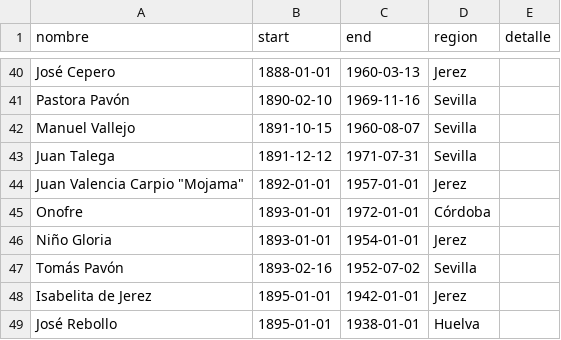
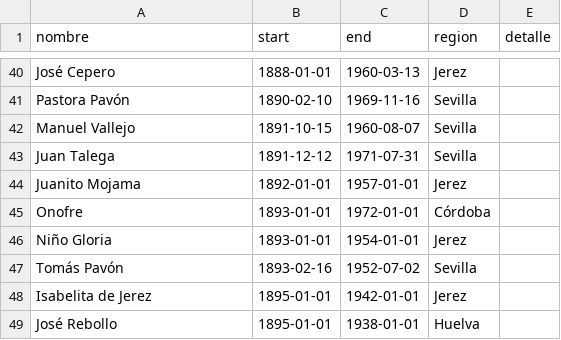
Before and after one commit to JFMartinez00/flamencoTL, a CSV file: cantaores.csv, drawn as a sheet; only a part is shown, gaps mark what is left out.

```diff
--- a/cantaores.csv
+++ b/cantaores.csv
@@ -43,3 +43,3 @@ Manuel Vallejo,1891-10-15,1960-08-07,Sevilla,
 Juan Talega,1891-12-12,1971-07-31,Sevilla,
-Juan Valencia Carpio "Mojama",1892-01-01,1957-01-01,Jerez,
+Juanito Mojama,1892-01-01,1957-01-01,Jerez,
 Onofre,1893-01-01,1972-01-01,Córdoba,
```
Also changed, not shown: 1 other file.
